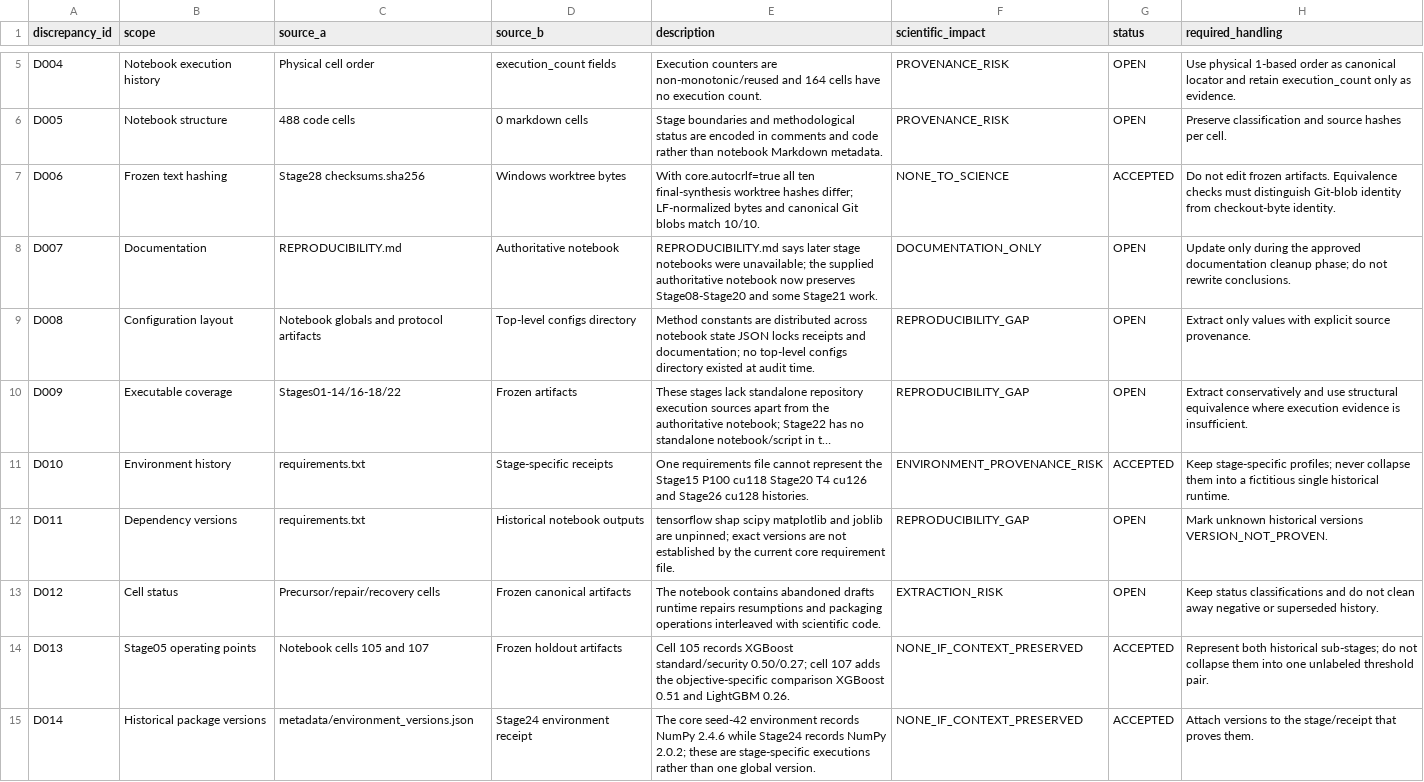
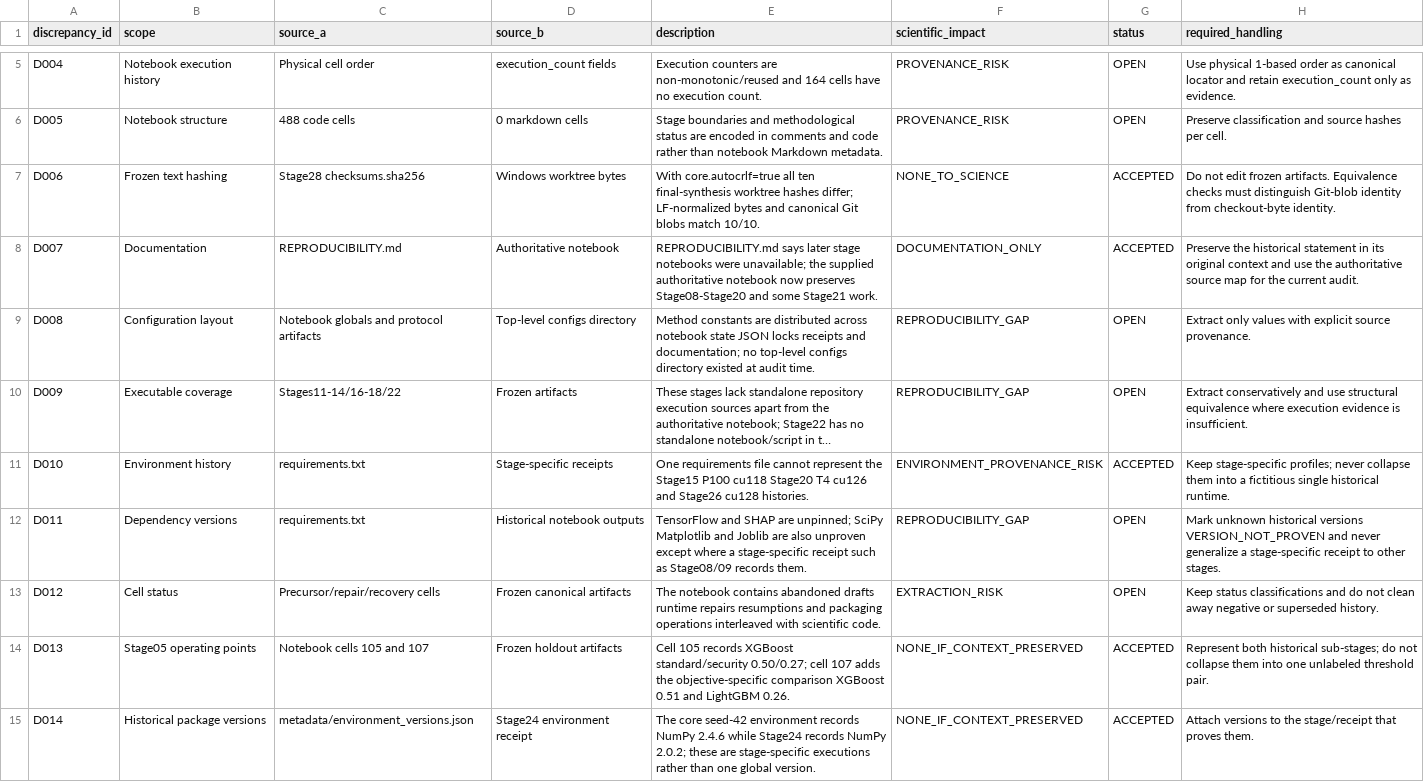
Before and after one commit to themubasshir/ids2018-validation-safe-ablation, a CSV file: docs/reproducibility/DISCREPANCY_REGISTER.csv, drawn as a sheet; only a part is shown, gaps mark what is left out; long unchanged cells end in …; the diff covers the shown part only; the diff names each change by its address in the sheet, - before the commit and + after, or states it on an @@ line.

Commit message:
docs: update reproducibility audit through Stage10

```diff
--- a/docs/reproducibility/DISCREPANCY_REGISTER.csv
+++ b/docs/reproducibility/DISCREPANCY_REGISTER.csv
-G8 (status): OPEN
+G8 (status): ACCEPTED
-H8 (required_handling): Update only during the approved documentation cleanup phase; do not rewrite conclusions.
+H8 (required_handling): Preserve the historical statement in its original context and use the authoritative source map for the current audit.
-C10 (source_a): Stages01-14/16-18/22
+C10 (source_a): Stages11-14/16-18/22
-E12 (description): tensorflow shap scipy matplotlib and joblib are unpinned; exact versions are not established by the current core requirement file.
+E12 (description): TensorFlow and SHAP are unpinned; SciPy Matplotlib and Joblib are also unproven except where a stage-specific receipt such as Stage08/09 records them.
-H12 (required_handling): …historical versions VERSION_NOT_PROVEN.
+H12 (required_handling): …historical versions VERSION_NOT_PROVEN and never generalize a stage-specific receipt to other stages.
```
Also changed, not shown: 5 added rows elsewhere in this file, docs/reproducibility/NOTEBOOK_CELL_MAP.csv, docs/reproducibility/REPRODUCIBILITY_GAPS.csv, 3 other files.
